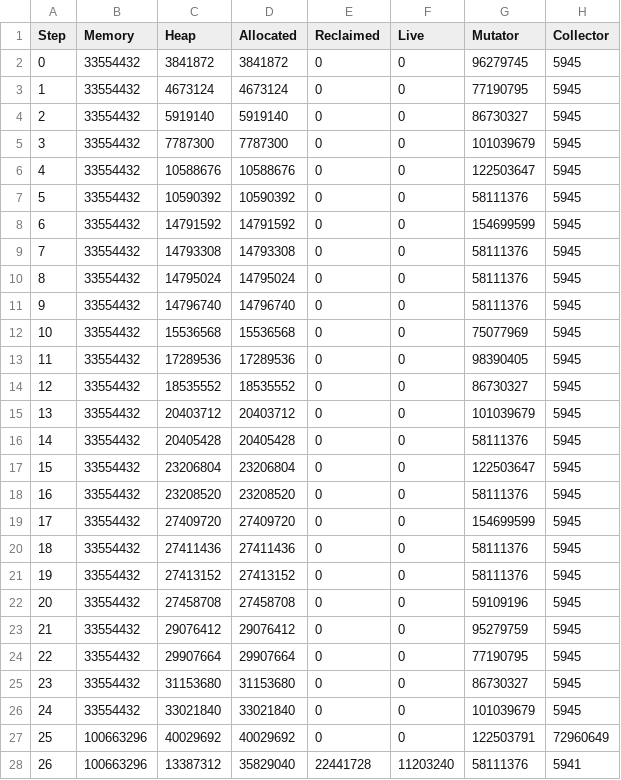
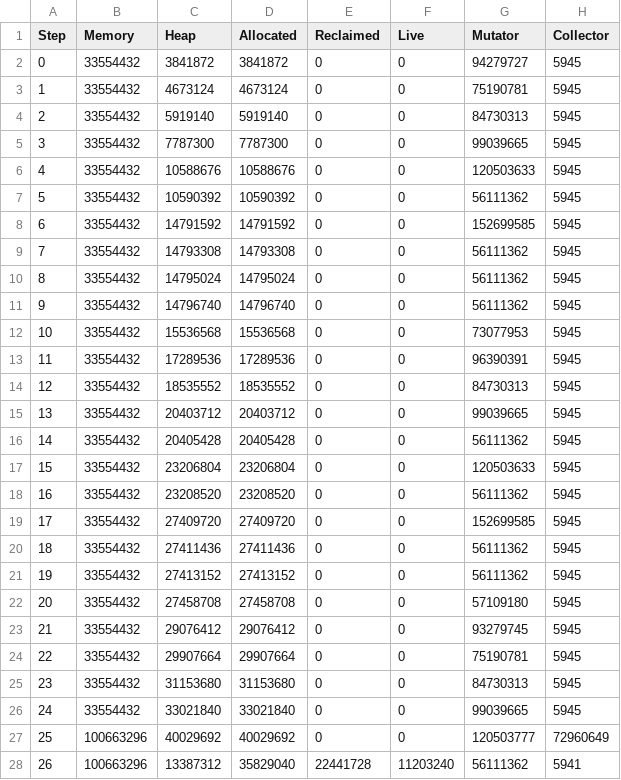
Before and after one commit to luc-blaeser/gcbench, a CSV file: reports/performance-scalable-buffer-incremental.csv, drawn as a sheet; only a part is shown; the diff covers the shown part only.

```diff
--- a/reports/performance-scalable-buffer-incremental.csv
+++ b/reports/performance-scalable-buffer-incremental.csv
@@ -1,28 +1,28 @@
 Step, Memory, Heap, Allocated, Reclaimed, Live, Mutator, Collector
-0, 33554432, 3841872, 3841872, 0, 0, 96279745, 5945
-1, 33554432, 4673124, 4673124, 0, 0, 77190795, 5945
-2, 33554432, 5919140, 5919140, 0, 0, 86730327, 5945
-3, 33554432, 7787300, 7787300, 0, 0, 101039679, 5945
-4, 33554432, 10588676, 10588676, 0, 0, 122503647, 5945
-5, 33554432, 10590392, 10590392, 0, 0, 58111376, 5945
-6, 33554432, 14791592, 14791592, 0, 0, 154699599, 5945
-7, 33554432, 14793308, 14793308, 0, 0, 58111376, 5945
-8, 33554432, 14795024, 14795024, 0, 0, 58111376, 5945
-9, 33554432, 14796740, 14796740, 0, 0, 58111376, 5945
-10, 33554432, 15536568, 15536568, 0, 0, 75077969, 5945
-11, 33554432, 17289536, 17289536, 0, 0, 98390405, 5945
-12, 33554432, 18535552, 18535552, 0, 0, 86730327, 5945
-13, 33554432, 20403712, 20403712, 0, 0, 101039679, 5945
-14, 33554432, 20405428, 20405428, 0, 0, 58111376, 5945
-15, 33554432, 23206804, 23206804, 0, 0, 122503647, 5945
-16, 33554432, 23208520, 23208520, 0, 0, 58111376, 5945
-17, 33554432, 27409720, 27409720, 0, 0, 154699599, 5945
-18, 33554432, 27411436, 27411436, 0, 0, 58111376, 5945
-19, 33554432, 27413152, 27413152, 0, 0, 58111376, 5945
-20, 33554432, 27458708, 27458708, 0, 0, 59109196, 5945
-21, 33554432, 29076412, 29076412, 0, 0, 95279759, 5945
-22, 33554432, 29907664, 29907664, 0, 0, 77190795, 5945
-23, 33554432, 31153680, 31153680, 0, 0, 86730327, 5945
-24, 33554432, 33021840, 33021840, 0, 0, 101039679, 5945
-25, 100663296, 40029692, 40029692, 0, 0, 122503791, 72960649
-26, 100663296, 13387312, 35829040, 22441728, 11203240, 58111376, 5941
+0, 33554432, 3841872, 3841872, 0, 0, 94279727, 5945
+1, 33554432, 4673124, 4673124, 0, 0, 75190781, 5945
+2, 33554432, 5919140, 5919140, 0, 0, 84730313, 5945
+3, 33554432, 7787300, 7787300, 0, 0, 99039665, 5945
+4, 33554432, 10588676, 10588676, 0, 0, 120503633, 5945
+5, 33554432, 10590392, 10590392, 0, 0, 56111362, 5945
+6, 33554432, 14791592, 14791592, 0, 0, 152699585, 5945
+7, 33554432, 14793308, 14793308, 0, 0, 56111362, 5945
+8, 33554432, 14795024, 14795024, 0, 0, 56111362, 5945
+9, 33554432, 14796740, 14796740, 0, 0, 56111362, 5945
+10, 33554432, 15536568, 15536568, 0, 0, 73077953, 5945
+11, 33554432, 17289536, 17289536, 0, 0, 96390391, 5945
+12, 33554432, 18535552, 18535552, 0, 0, 84730313, 5945
+13, 33554432, 20403712, 20403712, 0, 0, 99039665, 5945
+14, 33554432, 20405428, 20405428, 0, 0, 56111362, 5945
+15, 33554432, 23206804, 23206804, 0, 0, 120503633, 5945
+16, 33554432, 23208520, 23208520, 0, 0, 56111362, 5945
+17, 33554432, 27409720, 27409720, 0, 0, 152699585, 5945
+18, 33554432, 27411436, 27411436, 0, 0, 56111362, 5945
+19, 33554432, 27413152, 27413152, 0, 0, 56111362, 5945
+20, 33554432, 27458708, 27458708, 0, 0, 57109180, 5945
+21, 33554432, 29076412, 29076412, 0, 0, 93279745, 5945
+22, 33554432, 29907664, 29907664, 0, 0, 75190781, 5945
+23, 33554432, 31153680, 31153680, 0, 0, 84730313, 5945
+24, 33554432, 33021840, 33021840, 0, 0, 99039665, 5945
+25, 100663296, 40029692, 40029692, 0, 0, 120503777, 72960649
+26, 100663296, 13387312, 35829040, 22441728, 11203240, 56111362, 5941
```
Also changed, not shown: 149 edited cells elsewhere in this file, reports/performance-asset-storage-incremental.csv, reports/performance-blobs-incremental.csv, 32 other files.
